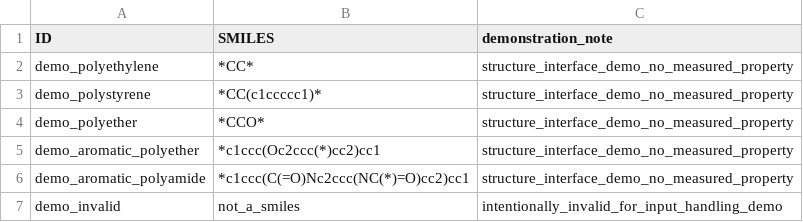
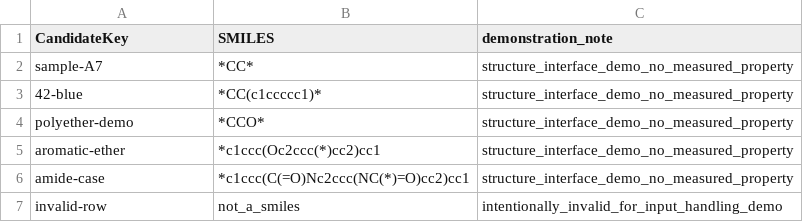
Before and after one commit to foukusa/stca-agent-skill, a CSV file: skills/stca/assets/candidates_demo.csv, drawn as a sheet.

```diff
--- a/skills/stca/assets/candidates_demo.csv
+++ b/skills/stca/assets/candidates_demo.csv
@@ -1,7 +1,7 @@
-ID,SMILES,demonstration_note
-demo_polyethylene,*CC*,structure_interface_demo_no_measured_property
-demo_polystyrene,*CC(c1ccccc1)*,structure_interface_demo_no_measured_property
-demo_polyether,*CCO*,structure_interface_demo_no_measured_property
-demo_aromatic_polyether,*c1ccc(Oc2ccc(*)cc2)cc1,structure_interface_demo_no_measured_property
-demo_aromatic_polyamide,*c1ccc(C(=O)Nc2ccc(NC(*)=O)cc2)cc1,structure_interface_demo_no_measured_property
-demo_invalid,not_a_smiles,intentionally_invalid_for_input_handling_demo
+CandidateKey,SMILES,demonstration_note
+sample-A7,*CC*,structure_interface_demo_no_measured_property
+42-blue,*CC(c1ccccc1)*,structure_interface_demo_no_measured_property
+polyether-demo,*CCO*,structure_interface_demo_no_measured_property
+aromatic-ether,*c1ccc(Oc2ccc(*)cc2)cc1,structure_interface_demo_no_measured_property
+amide-case,*c1ccc(C(=O)Nc2ccc(NC(*)=O)cc2)cc1,structure_interface_demo_no_measured_property
+invalid-row,not_a_smiles,intentionally_invalid_for_input_handling_demo
```
Also changed, not shown: 29 other files.
